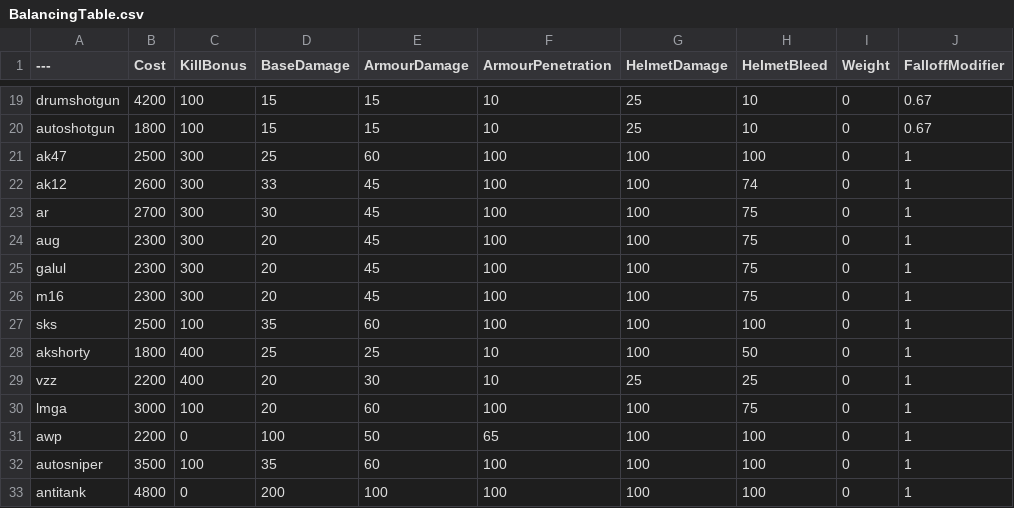
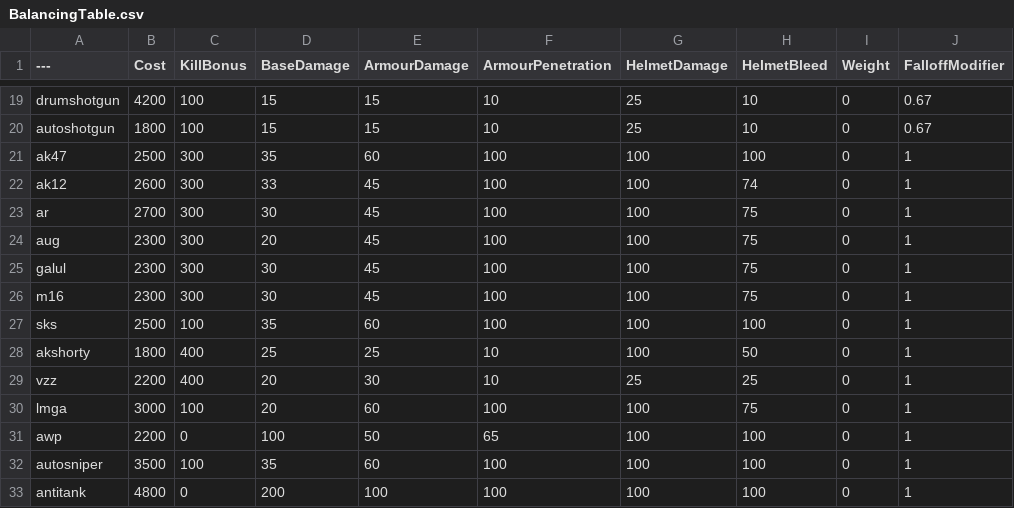
Before and after one commit to Doombox3/BalancingTable, a CSV file: BalancingTable.csv, drawn as a sheet; only a part is shown, gaps mark what is left out; the diff names each change by its address in the sheet, - before the commit and + after, or states it on an @@ line.

Commit message:
Update BalancingTable.csv

```diff
--- a/BalancingTable.csv
+++ b/BalancingTable.csv
-D21 (BaseDamage): 25
+D21 (BaseDamage): 35
-D25:D26 (BaseDamage): 20
+D25:D26 (BaseDamage): 30
```
